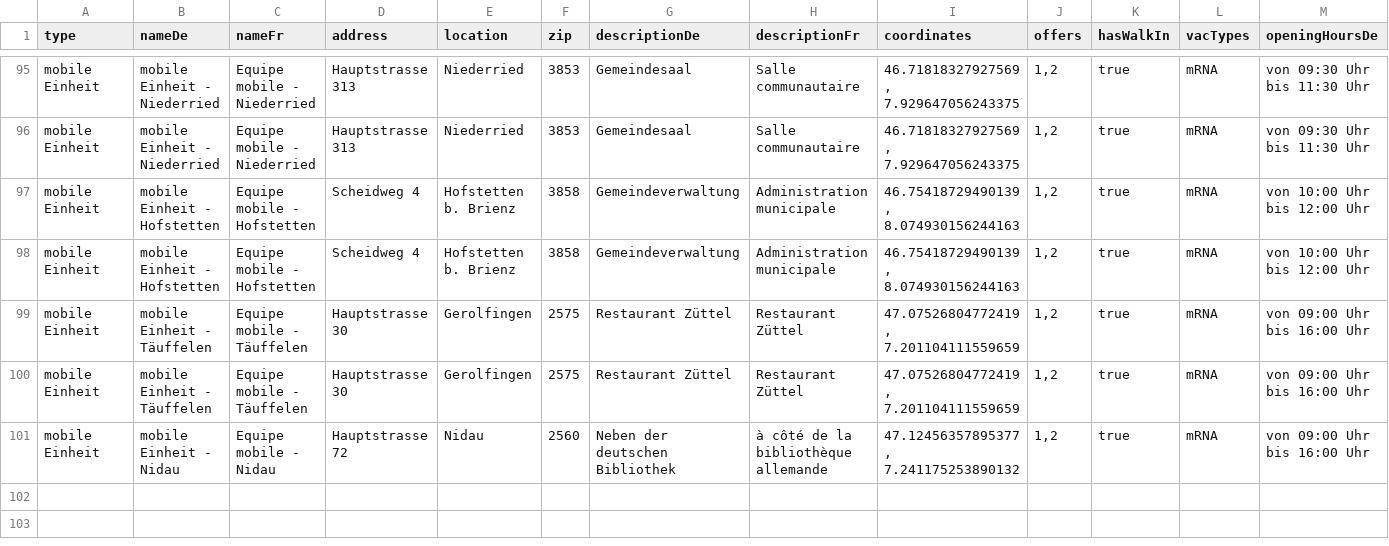
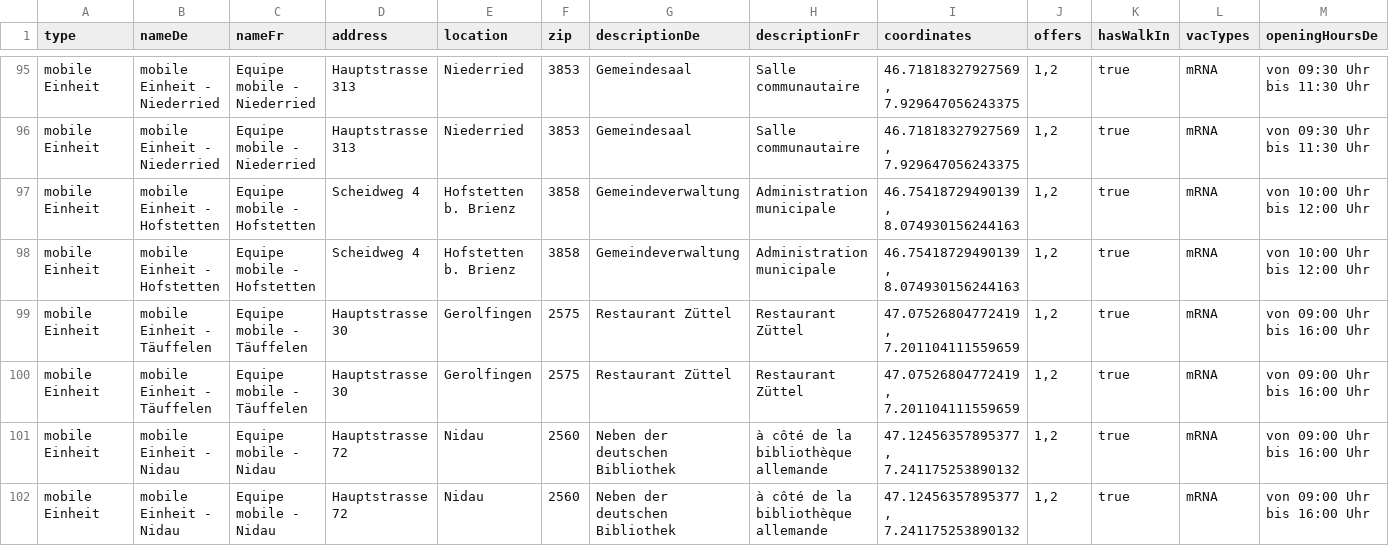
Before and after one commit to openDataBE/VacOffer, a CSV file: vac_locations_mobile.csv, drawn as a sheet; only a part is shown, gaps mark what is left out; rows hold the shown columns only; the diff names each change by its address in the sheet, - before the commit and + after, or states it on an @@ line.

Commit message:
added new-entries

```diff
--- a/vac_locations_mobile.csv
+++ b/vac_locations_mobile.csv
+row 102: mobile Einheit | mobile Einheit - Nidau | Equipe mobile - Nidau | Hauptstrasse 72 | Nidau | 2560 | Neben der deutschen Bibliothek | à côté de la bibliothèque allemande | 47.12456357895377, 7.241175253890132 | 1,2 | true | mRNA | von 09:00 Uhr bis 16:00 Uhr
```
